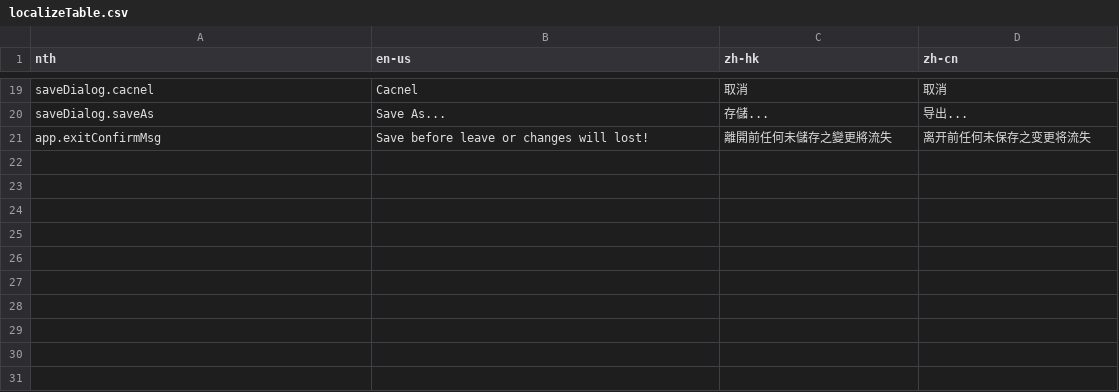
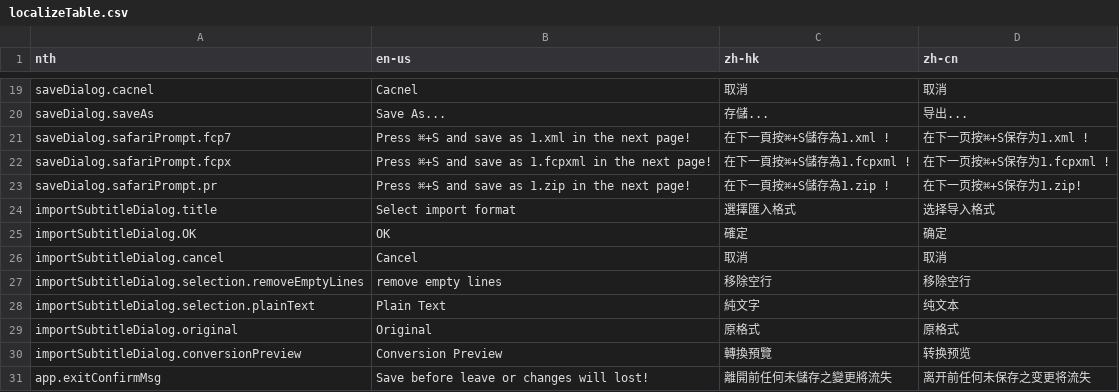
Before and after one commit to wilsonlmh/fiveLoadSub, a CSV file: localizeTable.csv, drawn as a sheet; only a part is shown, gaps mark what is left out.

Commit message:
v1.0

```diff
--- a/localizeTable.csv
+++ b/localizeTable.csv
@@ -20,2 +20,12 @@ saveDialog.cacnel,Cacnel,取消,取消
 saveDialog.saveAs,Save As...,存儲...,导出...
+saveDialog.safariPrompt.fcp7,Press ⌘+S and save as 1.xml in the next page!,在下一頁按⌘+S儲存為1.xml !,在下一页按⌘+S保存为1.xml !,
+saveDialog.safariPrompt.fcpx,Press ⌘+S and save as 1.fcpxml in the next page!,在下一頁按⌘+S儲存為1.fcpxml !,在下一页按⌘+S保存为1.fcpxml !,
+saveDialog.safariPrompt.pr,Press ⌘+S and save as 1.zip in the next page!,在下一頁按⌘+S儲存為1.zip !,在下一页按⌘+S保存为1.zip! ,
+importSubtitleDialog.title,Select import format,選擇匯入格式,选择导入格式
+importSubtitleDialog.OK,OK,確定,确定
+importSubtitleDialog.cancel,Cancel,取消,取消
+importSubtitleDialog.selection.removeEmptyLines,remove empty lines,移除空行,移除空行
+importSubtitleDialog.selection.plainText,Plain Text,純文字,纯文本
+importSubtitleDialog.original,Original,原格式,原格式
+importSubtitleDialog.conversionPreview,Conversion Preview,轉換預覽,转换预览
 app.exitConfirmMsg,Save before leave or changes will lost!,離開前任何未儲存之變更將流失,离开前任何未保存之变更将流失
```
